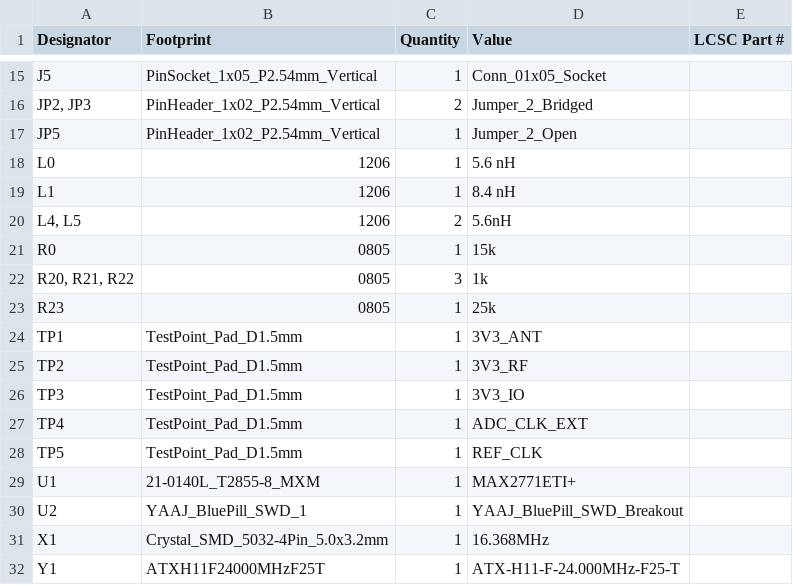
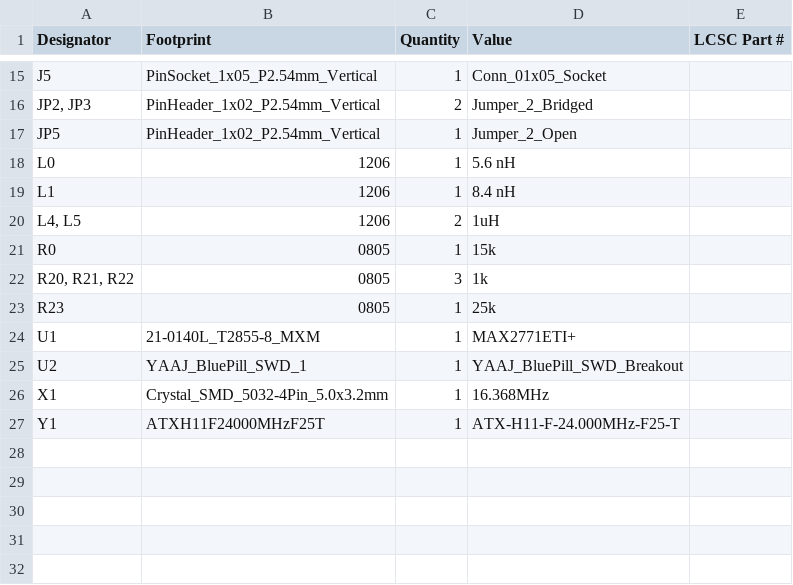
Before and after one commit to kamilkarp/max2771eval, a CSV file: production/bom.csv, drawn as a sheet; only a part is shown, gaps mark what is left out.

Commit message:
update bom

```diff
--- a/production/bom.csv
+++ b/production/bom.csv
@@ -19,3 +19,3 @@ L0,1206,1,5.6 nH,
 L1,1206,1,8.4 nH,
-"L4, L5",1206,2,5.6nH,
+"L4, L5",1206,2,1uH,
 R0,0805,1,15k,
@@ -23,7 +23,2 @@ R0,0805,1,15k,
 R23,0805,1,25k,
-TP1,TestPoint_Pad_D1.5mm,1,3V3_ANT,
-TP2,TestPoint_Pad_D1.5mm,1,3V3_RF,
-TP3,TestPoint_Pad_D1.5mm,1,3V3_IO,
-TP4,TestPoint_Pad_D1.5mm,1,ADC_CLK_EXT,
-TP5,TestPoint_Pad_D1.5mm,1,REF_CLK,
 U1,21-0140L_T2855-8_MXM,1,MAX2771ETI+,
```
